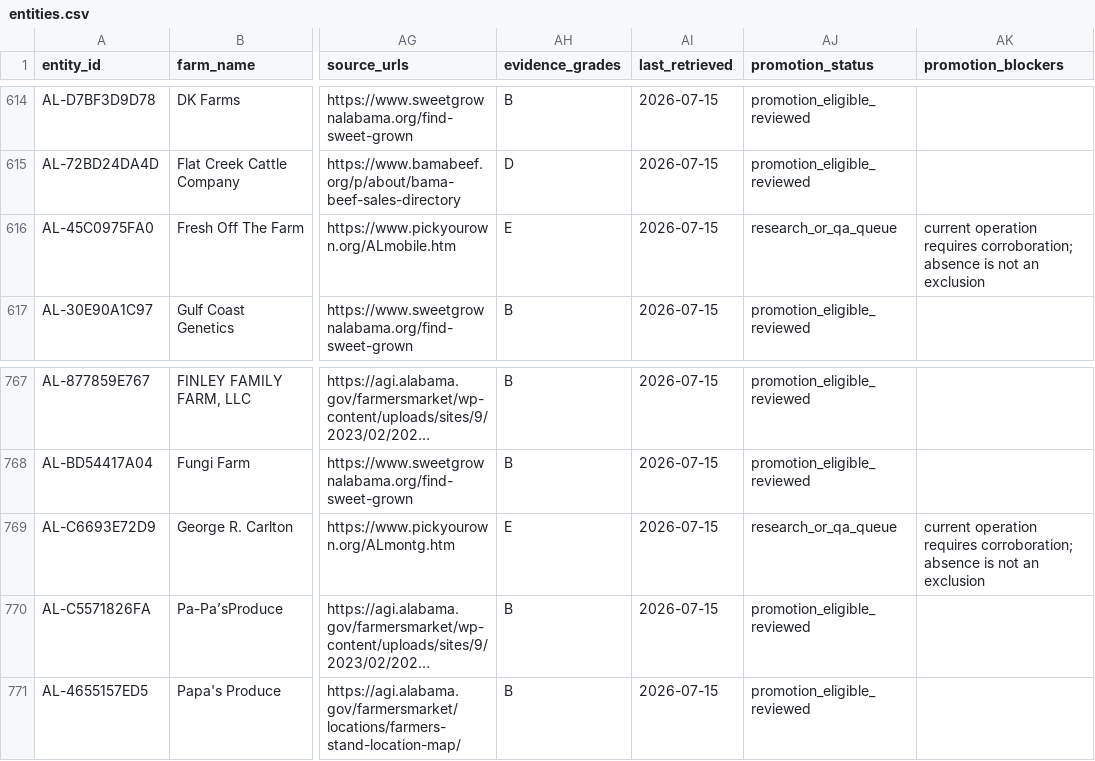
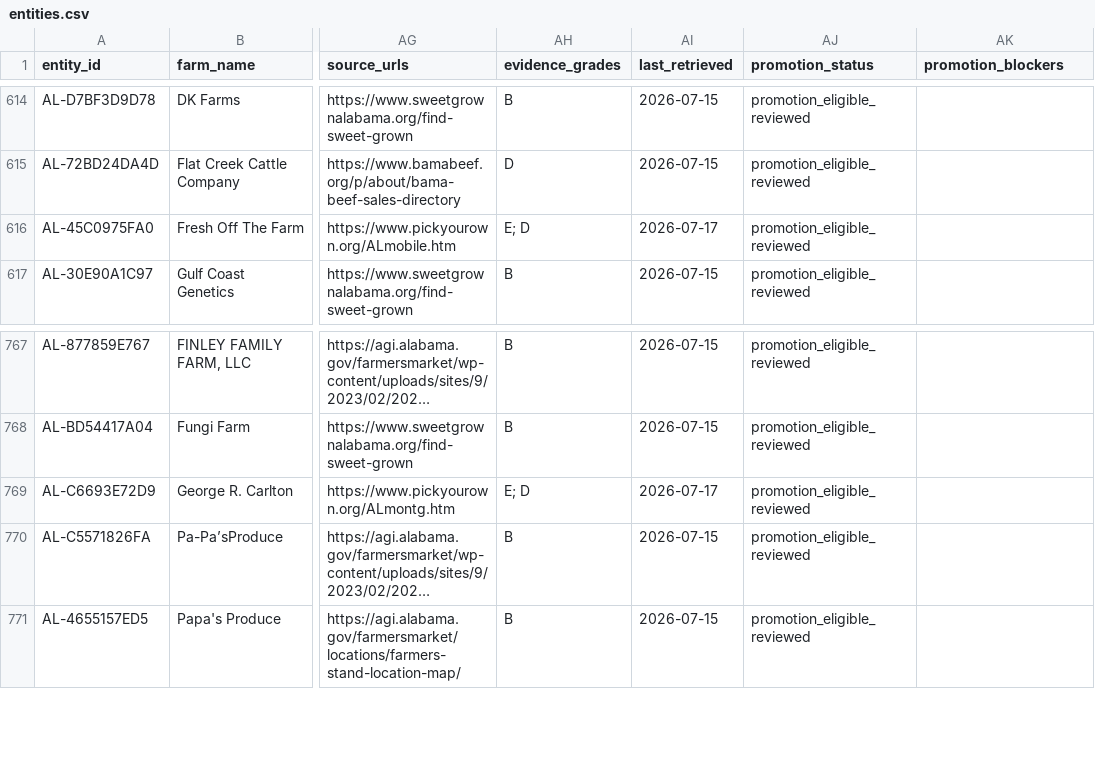
Before and after one commit to WBHankins93/farm-finder, a CSV file: research/state-expansions/AL/entities.csv, drawn as a sheet; only a part is shown, gaps mark what is left out; long unchanged cells end in …; the diff covers the shown part only; the diff names each change by its address in the sheet, - before the commit and + after, or states it on an @@ line.

```diff
--- a/research/state-expansions/AL/entities.csv
+++ b/research/state-expansions/AL/entities.csv
-AH616 (evidence_grades): E
+AH616 (evidence_grades): E; D
-AI616 (last_retrieved): 2026-07-15
+AI616 (last_retrieved): 2026-07-17
-AJ616 (promotion_status): research_or_qa_queue
+AJ616 (promotion_status): promotion_eligible_reviewed
-AK616 (promotion_blockers): current operation requires corroboration; absence is not an exclusion
+AK616 (promotion_blockers): (empty)
-AH769 (evidence_grades): E
+AH769 (evidence_grades): E; D
-AI769 (last_retrieved): 2026-07-15
+AI769 (last_retrieved): 2026-07-17
-AJ769 (promotion_status): research_or_qa_queue
+AJ769 (promotion_status): promotion_eligible_reviewed
-AK769 (promotion_blockers): current operation requires corroboration; absence is not an exclusion
+AK769 (promotion_blockers): (empty)
```
Also changed, not shown: 20 edited cells elsewhere in this file, research/state-expansions/AL/decisions.csv, 3 other files.
